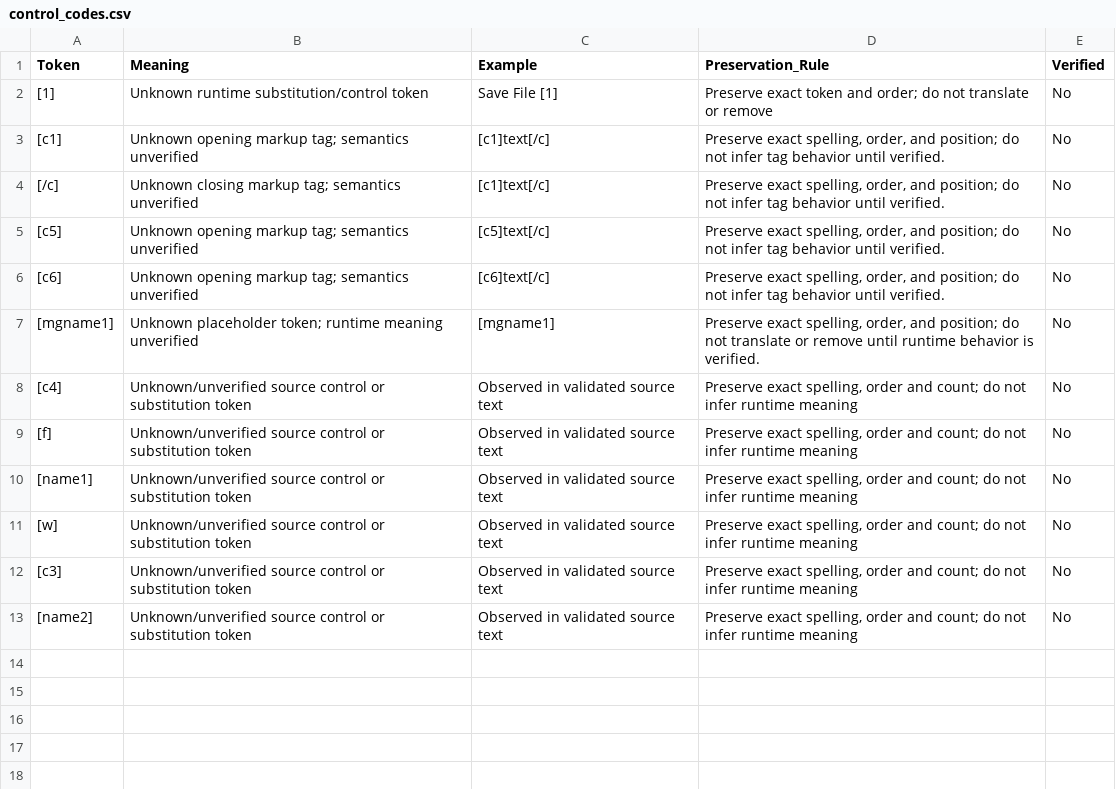
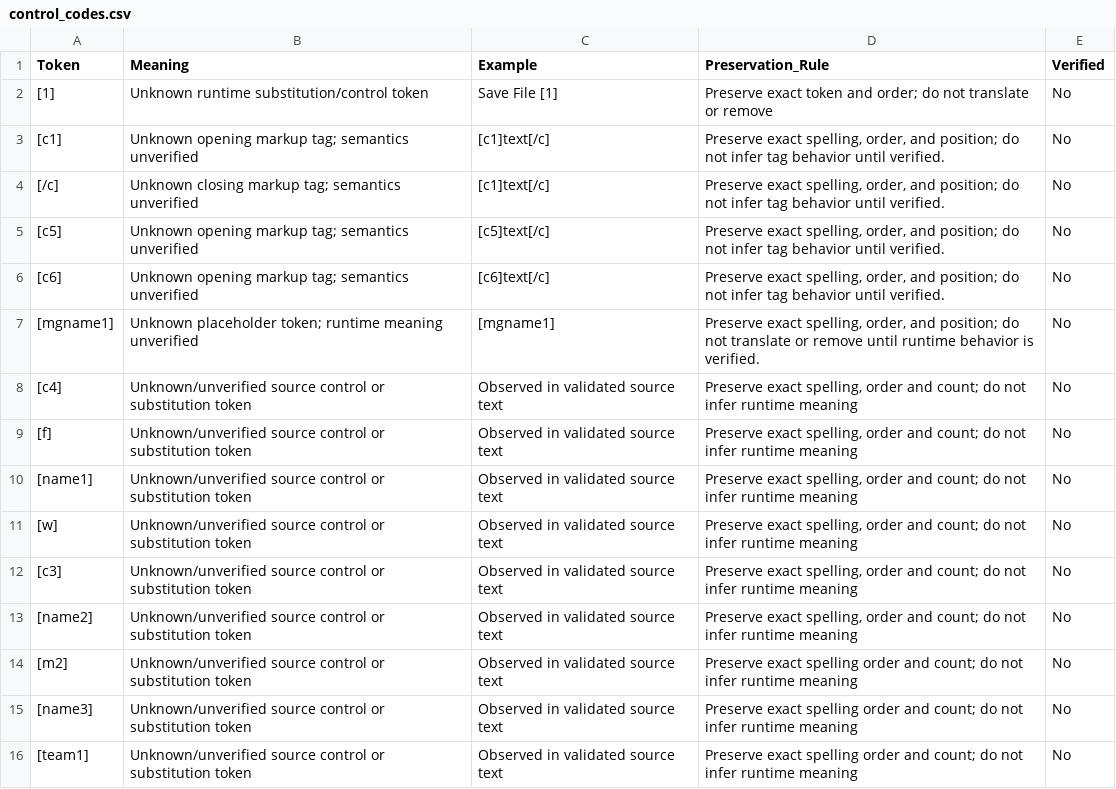
Before and after one commit to bankboom/Retro-Translate-TH, a CSV file: projects/mario-party-ds-us-rev2/translations/control_codes.csv, drawn as a sheet.

Commit message:
Extend Party Mode and board system drafts

```diff
--- a/projects/mario-party-ds-us-rev2/translations/control_codes.csv
+++ b/projects/mario-party-ds-us-rev2/translations/control_codes.csv
@@ -13 +13,4 @@
 [name2],Unknown/unverified source control or substitution token,Observed in validated source text,"Preserve exact spelling, order and count; do not infer runtime meaning",No
+[m2],Unknown/unverified source control or substitution token,Observed in validated source text,Preserve exact spelling order and count; do not infer runtime meaning,No
+[name3],Unknown/unverified source control or substitution token,Observed in validated source text,Preserve exact spelling order and count; do not infer runtime meaning,No
+[team1],Unknown/unverified source control or substitution token,Observed in validated source text,Preserve exact spelling order and count; do not infer runtime meaning,No
```
Also changed, not shown: 4 other files.
